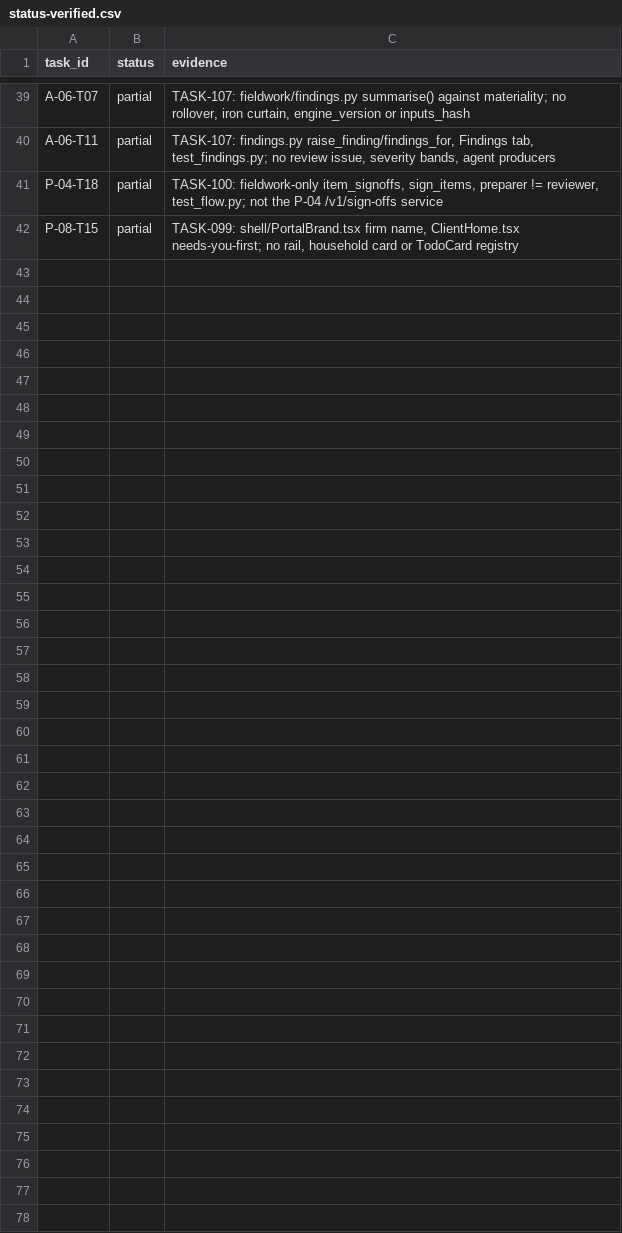
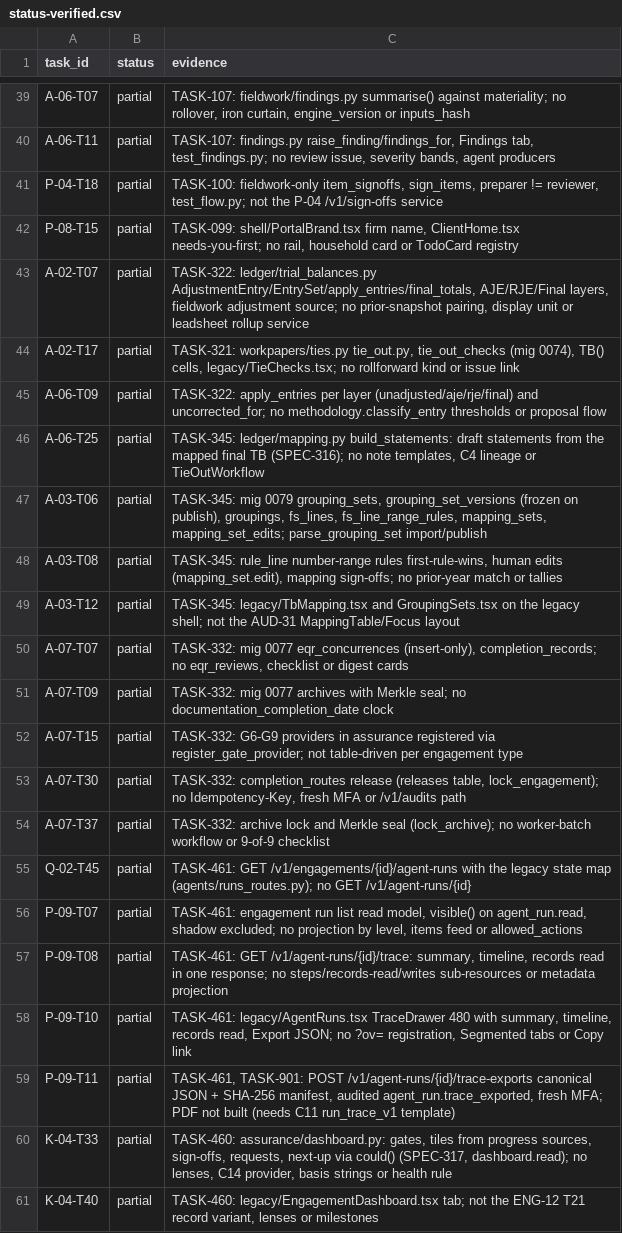
Before and after one commit to notanaskhan/abacus, a CSV file: docs/plan/status/status-verified.csv, drawn as a sheet; only a part is shown, gaps mark what is left out; the diff names each change by its address in the sheet, - before the commit and + after, or states it on an @@ line.

```diff
--- a/docs/plan/status/status-verified.csv
+++ b/docs/plan/status/status-verified.csv
+row 43: A-02-T07 | partial | TASK-322: ledger/trial_balances.py AdjustmentEntry/EntrySet/apply_entries/final_totals, AJE/RJE/Final layers, fieldwork adjustment source; no prior-snapshot pairing, display unit or leadsheet rollup service
+row 44: A-02-T17 | partial | TASK-321: workpapers/ties.py tie_out.py, tie_out_checks (mig 0074), TB() cells, legacy/TieChecks.tsx; no rollforward kind or issue link
+row 45: A-06-T09 | partial | TASK-322: apply_entries per layer (unadjusted/aje/rje/final) and uncorrected_for; no methodology.classify_entry thresholds or proposal flow
+row 46: A-06-T25 | partial | TASK-345: ledger/mapping.py build_statements: draft statements from the mapped final TB (SPEC-316); no note templates, C4 lineage or TieOutWorkflow
+row 47: A-03-T06 | partial | TASK-345: mig 0079 grouping_sets, grouping_set_versions (frozen on publish), groupings, fs_lines, fs_line_range_rules, mapping_sets, mapping_set_edits; parse_grouping_set import/publish
+row 48: A-03-T08 | partial | TASK-345: rule_line number-range rules first-rule-wins, human edits (mapping_set.edit), mapping sign-offs; no prior-year match or tallies
+row 49: A-03-T12 | partial | TASK-345: legacy/TbMapping.tsx and GroupingSets.tsx on the legacy shell; not the AUD-31 MappingTable/Focus layout
+row 50: A-07-T07 | partial | TASK-332: mig 0077 eqr_concurrences (insert-only), completion_records; no eqr_reviews, checklist or digest cards
+row 51: A-07-T09 | partial | TASK-332: mig 0077 archives with Merkle seal; no documentation_completion_date clock
+row 52: A-07-T15 | partial | TASK-332: G6-G9 providers in assurance registered via register_gate_provider; not table-driven per engagement type
+row 53: A-07-T30 | partial | TASK-332: completion_routes release (releases table, lock_engagement); no Idempotency-Key, fresh MFA or /v1/audits path
+row 54: A-07-T37 | partial | TASK-332: archive lock and Merkle seal (lock_archive); no worker-batch workflow or 9-of-9 checklist
+row 55: Q-02-T45 | partial | TASK-461: GET /v1/engagements/{id}/agent-runs with the legacy state map (agents/runs_routes.py); no GET /v1/agent-runs/{id}
+row 56: P-09-T07 | partial | TASK-461: engagement run list read model, visible() on agent_run.read, shadow excluded; no projection by level, items feed or allowed_actions
+row 57: P-09-T08 | partial | TASK-461: GET /v1/agent-runs/{id}/trace: summary, timeline, records read in one response; no steps/records-read/writes sub-resources or metadata projection
+row 58: P-09-T10 | partial | TASK-461: legacy/AgentRuns.tsx TraceDrawer 480 with summary, timeline, records read, Export JSON; no ?ov= registration, Segmented tabs or Copy link
+row 59: P-09-T11 | partial | TASK-461, TASK-901: POST /v1/agent-runs/{id}/trace-exports canonical JSON + SHA-256 manifest, audited agent_run.trace_exported, fresh MFA; PDF not built (needs C11 run_trace_v1 template)
+row 60: K-04-T33 | partial | TASK-460: assurance/dashboard.py: gates, tiles from progress sources, sign-offs, requests, next-up via could() (SPEC-317, dashboard.read); no lenses, C14 provider, basis strings or health rule
+row 61: K-04-T40 | partial | TASK-460: legacy/EngagementDashboard.tsx tab; not the ENG-12 T21 record variant, lenses or milestones
```
Also changed, not shown: 33 other files.
